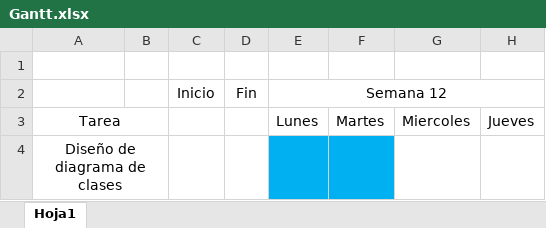
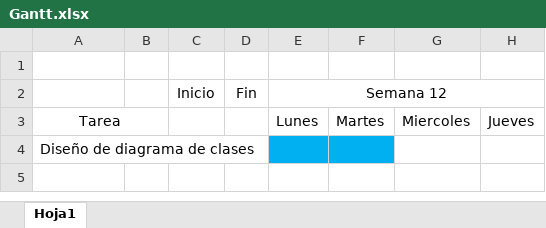
Before and after one commit to XantX/Proyecto_Algoritmos, an Excel workbook: Gantt.xlsx, sheet Hoja1, drawn as a sheet; only a part is shown; values as stored, in another font and other column widths than the file's, no borders; the diff names each change by its address in the sheet, - before the commit and + after, or states it on an @@ line.

Commit message:
prueba de sincronizacion

```diff
--- a/Gantt.xlsx (sheet Hoja1)
+++ b/Gantt.xlsx (sheet Hoja1)
-A4 alignment: center
+A4 alignment: left
-A4:B4 merged
```
